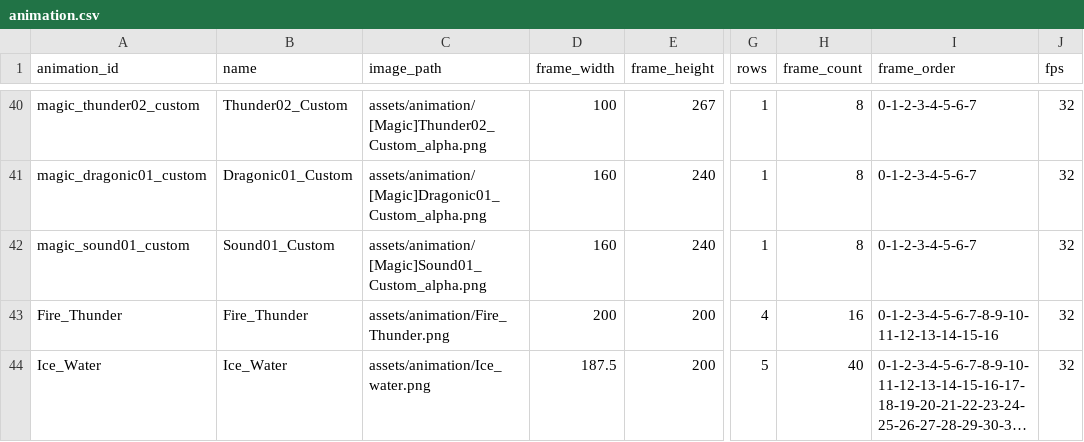
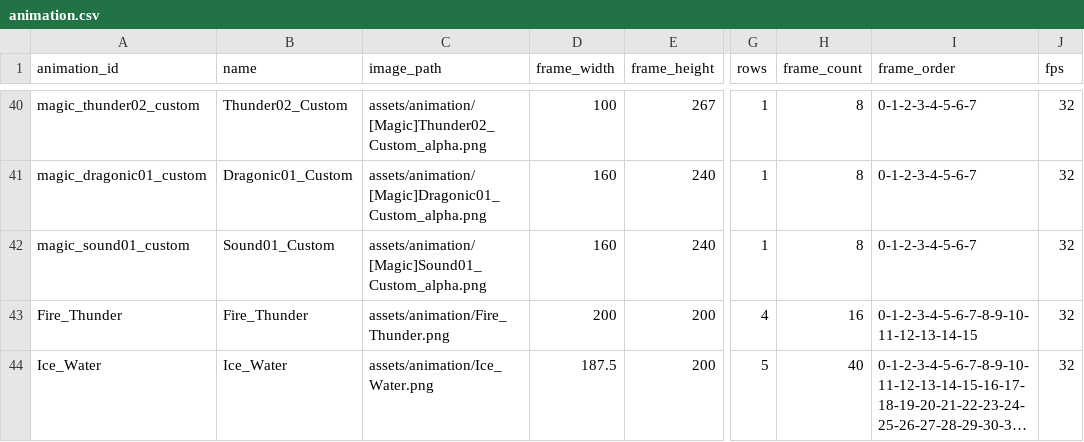
Before and after one commit to b16e17f18/MHB, a CSV file: data/animation.csv, drawn as a sheet; only a part is shown, gaps mark what is left out; long unchanged cells end in …; the diff names each change by its address in the sheet, - before the commit and + after, or states it on an @@ line.

Commit message:
Update animation.csv

```diff
--- a/data/animation.csv
+++ b/data/animation.csv
-I43 (frame_order): 0-1-2-3-4-5-6-7-8-9-10-11-12-13-14-15-16
+I43 (frame_order): 0-1-2-3-4-5-6-7-8-9-10-11-12-13-14-15
-C44 (image_path): assets/animation/Ice_water.png
+C44 (image_path): assets/animation/Ice_Water.png
```
